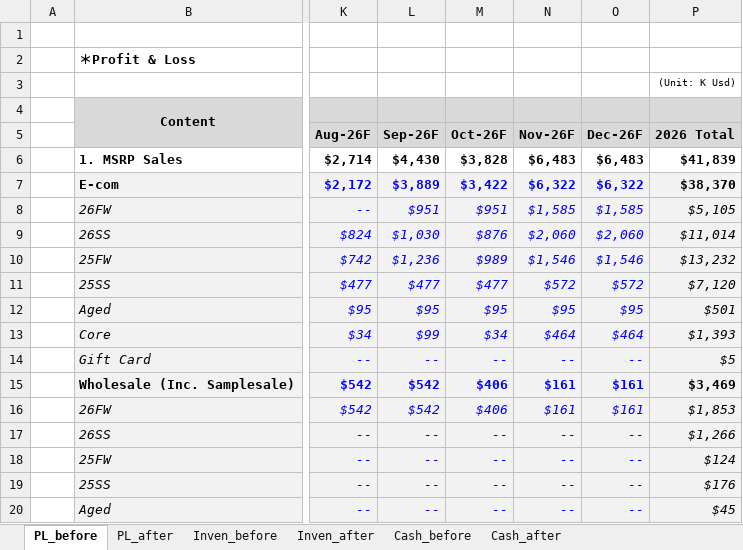
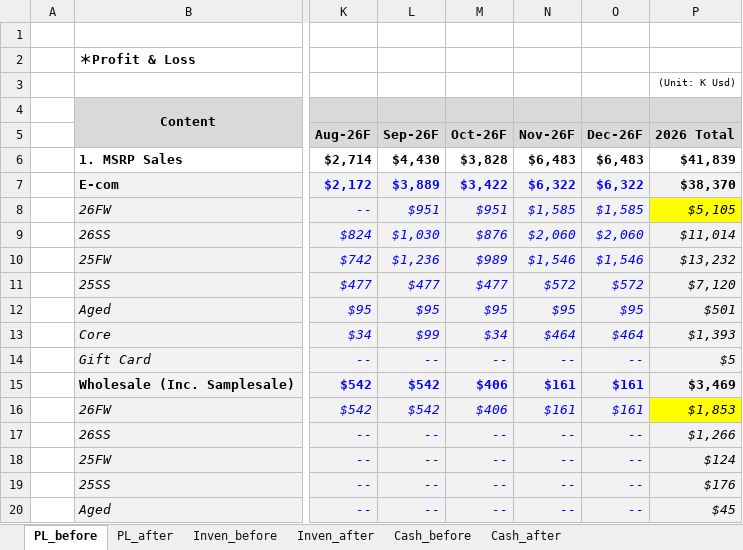
Before and after one commit to kyeongsoo88/New_stodashboard, an Excel workbook: frontend/public/data/before_after_PL_ver1.0.xlsx, sheet PL_before, drawn as a sheet; only a part is shown, gaps mark what is left out; values as stored, in another font and other column widths than the file's, no borders; the diff names each change by its address in the sheet, - before the commit and + after, or states it on an @@ line.

```diff
--- a/frontend/public/data/before_after_PL_ver1.0.xlsx (sheet PL_before)
+++ b/frontend/public/data/before_after_PL_ver1.0.xlsx (sheet PL_before)
-P8 fill: #F2F2F2
+P8 fill: #FFFF00
-P16 fill: #F2F2F2
+P16 fill: #FFFF00
```
Also changed, not shown: sheet Inven_before.
